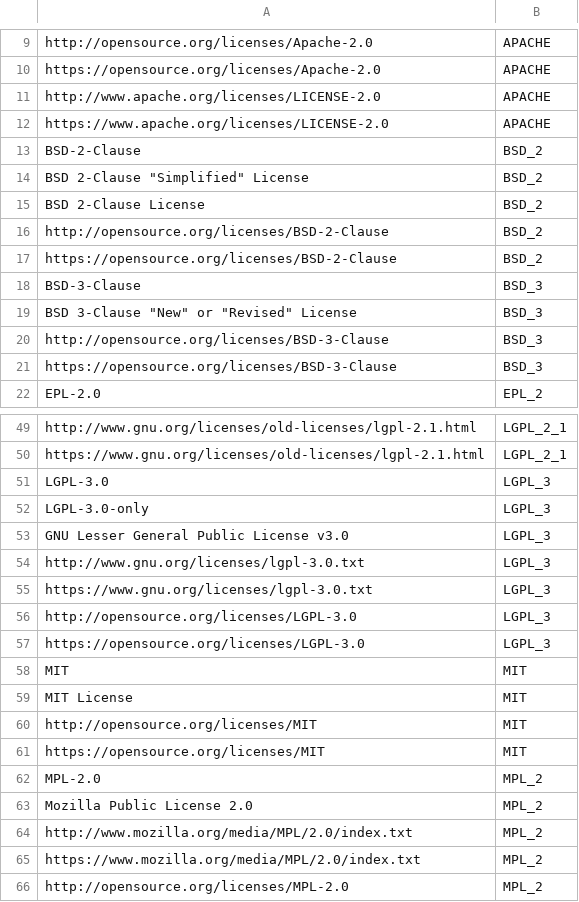
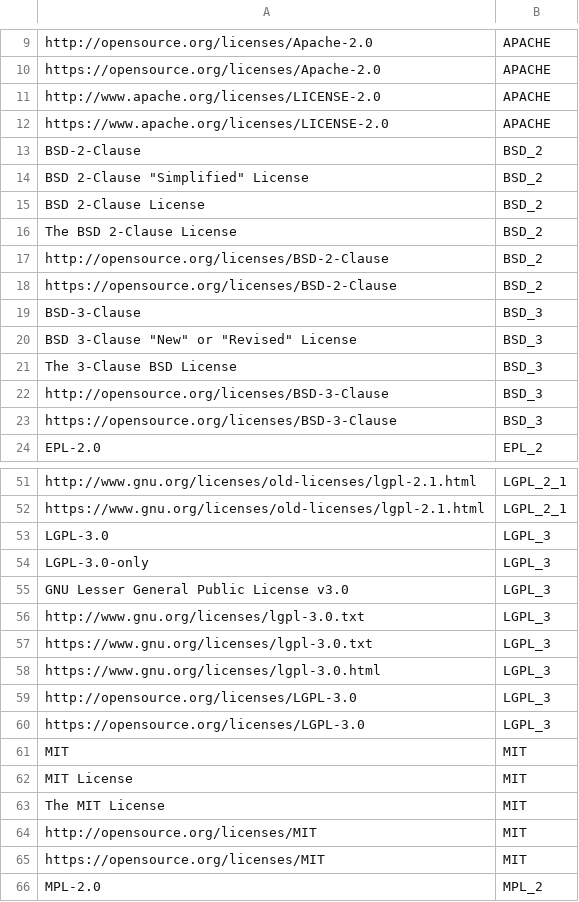
Before and after one commit to chrimaeon/gradle-licenses-plugin, a CSV file: src/main/resources/license_map.csv, drawn as a sheet; only a part is shown, gaps mark what is left out; the shorter side is filled out with more unchanged rows.

Commit message:
Add License Descriptors (#143)
* add license descriptors

* refactor unknown license handling

* update changelog

```diff
--- a/src/main/resources/license_map.csv
+++ b/src/main/resources/license_map.csv
@@ -15,2 +15,3 @@ BSD 2-Clause "Simplified" License,BSD_2
 BSD 2-Clause License,BSD_2
+The BSD 2-Clause License,BSD_2
 http://opensource.org/licenses/BSD-2-Clause,BSD_2
@@ -19,2 +20,3 @@ BSD-3-Clause,BSD_3
 BSD 3-Clause "New" or "Revised" License,BSD_3
+The 3-Clause BSD License,BSD_3
 http://opensource.org/licenses/BSD-3-Clause,BSD_3
@@ -55,2 +57,3 @@ http://www.gnu.org/licenses/lgpl-3.0.txt,LGPL_3
 https://www.gnu.org/licenses/lgpl-3.0.txt,LGPL_3
+https://www.gnu.org/licenses/lgpl-3.0.html,LGPL_3
 http://opensource.org/licenses/LGPL-3.0,LGPL_3
@@ -59,2 +62,3 @@ MIT,MIT
 MIT License,MIT
+The MIT License,MIT
 http://opensource.org/licenses/MIT,MIT
```
Also changed, not shown: 6 other files.
